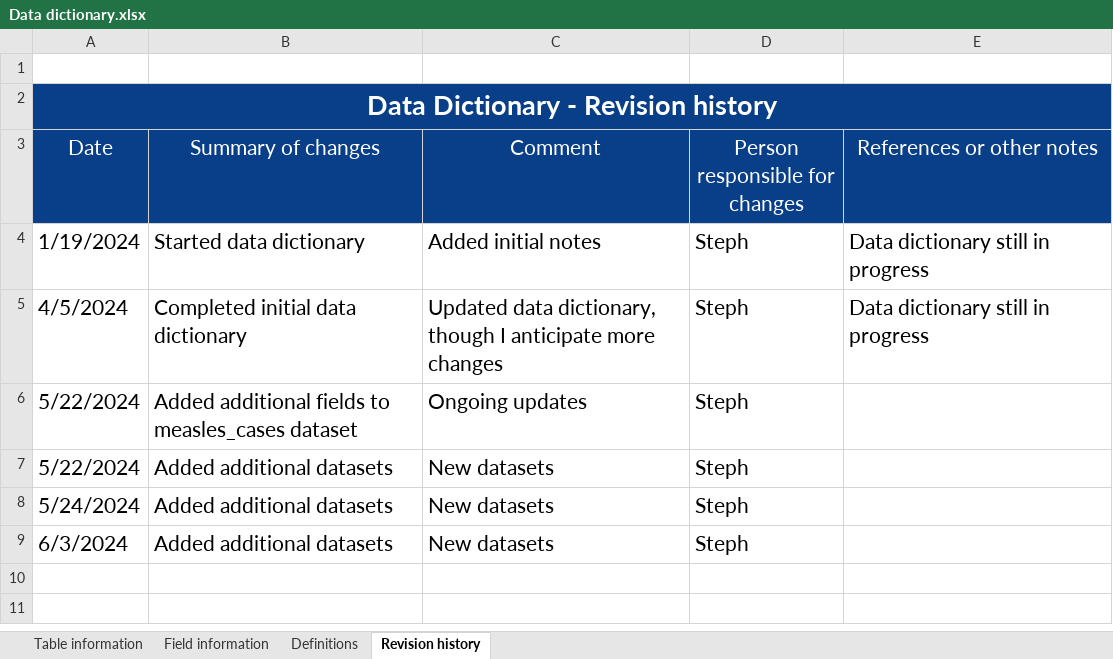
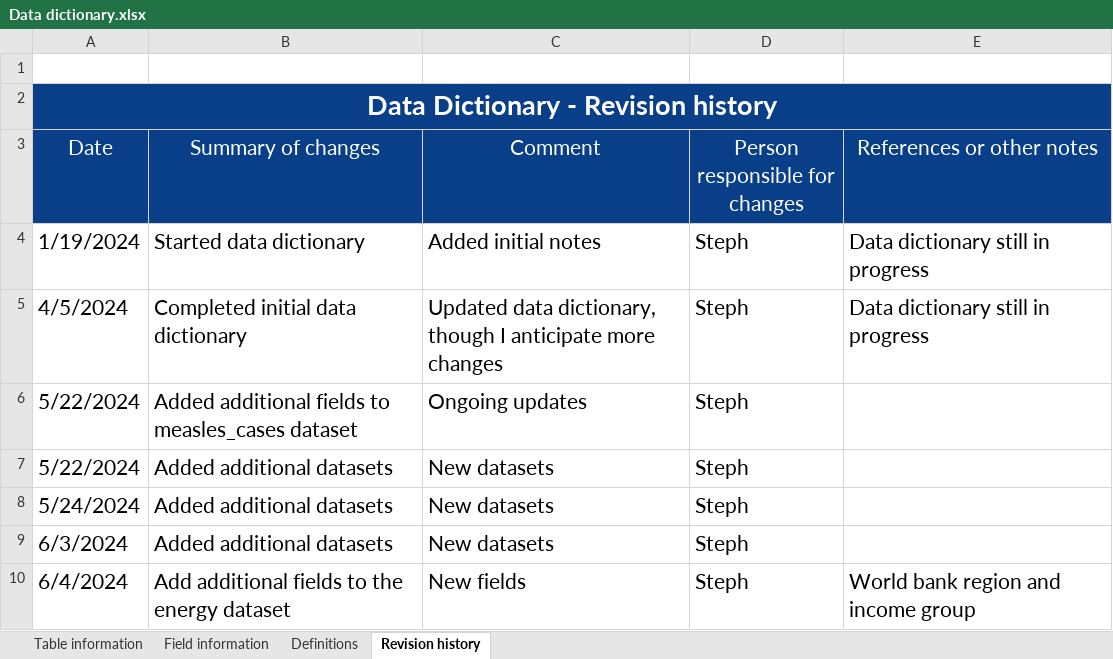
Before and after one commit to seaneff/data-science-basics-2024, an Excel workbook: course-datasets/Data dictionary.xlsx, sheet Revision history, drawn as a sheet; values as stored, in another font and other column widths than the file's, no borders; the diff names each change by its address in the sheet, - before the commit and + after, or states it on an @@ line.

Commit message:
add region and income group to energy dataset

```diff
--- a/course-datasets/Data dictionary.xlsx (sheet Revision history)
+++ b/course-datasets/Data dictionary.xlsx (sheet Revision history)
+row 10: 6/4/2024 | Add additional fields to the energy dataset | New fields | Steph | World bank region and income group
```
Also changed, not shown: sheet Field information, sheet Table information, 3 other files.
